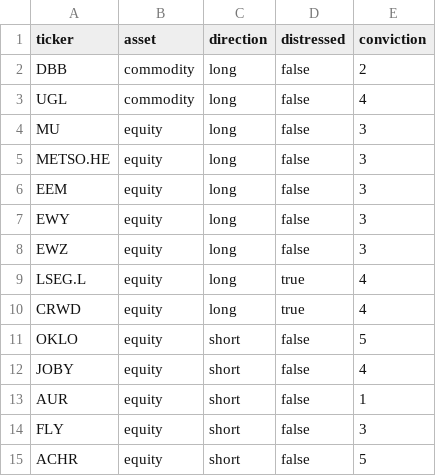
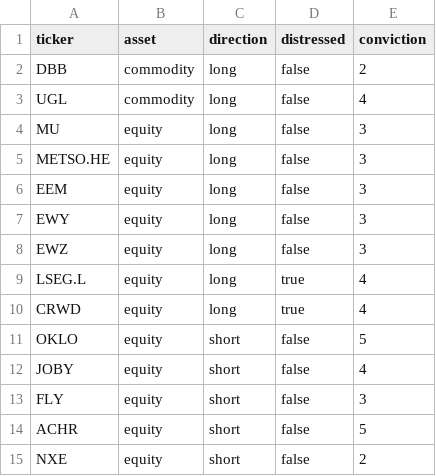
Before and after one commit to ShaivPandya/market-scripts, a CSV file: portfolio/portfolio.csv, drawn as a sheet; removed rows and columns are numbered as before the commit, all else as after; the diff names each change by its address in the sheet, - before the commit and + after, or states it on an @@ line.

Commit message:
update portfolio

```diff
--- a/portfolio/portfolio.csv
+++ b/portfolio/portfolio.csv
-row 13: AUR | equity | short | false | 1
+row 15: NXE | equity | short | false | 2
```
